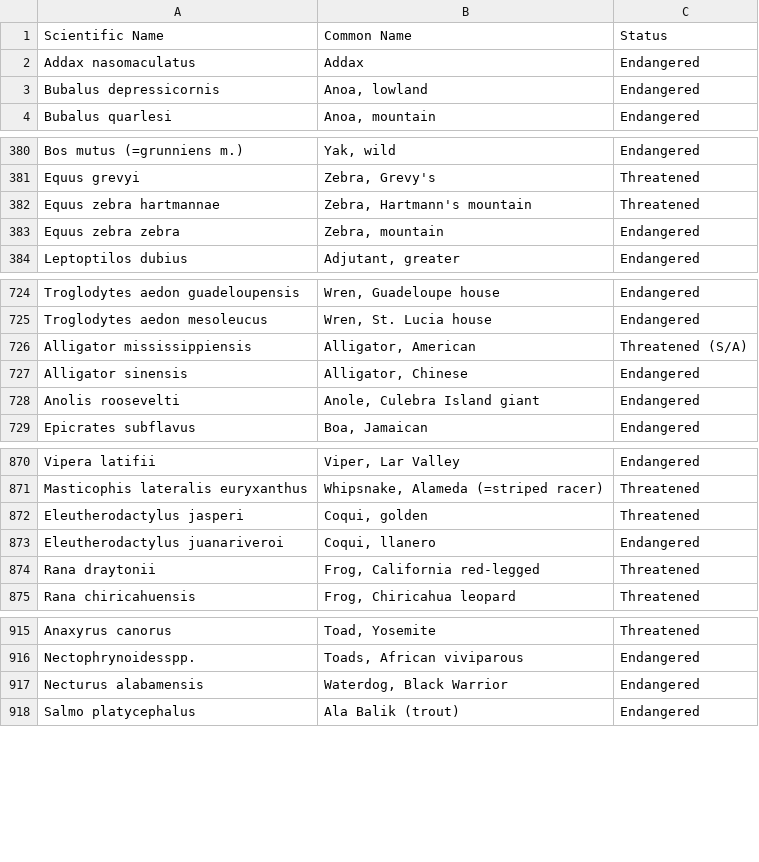
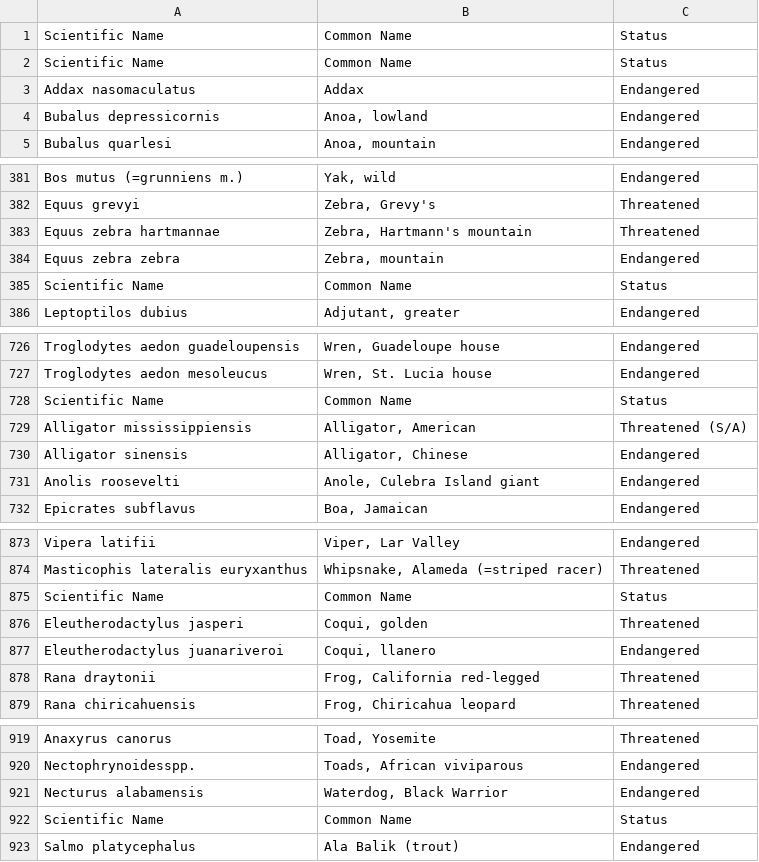
Before and after one commit to akt2/CITES, a CSV file: animalwelfare.csv, drawn as a sheet; only a part is shown, gaps mark what is left out; the diff covers the shown part only; the diff names each change by its address in the sheet, - before the commit and + after, or states it on an @@ line.

```diff
--- a/animalwelfare.csv
+++ b/animalwelfare.csv
+row 2: Scientific Name | Common Name | Status
+row 385: Scientific Name | Common Name | Status
+row 728: Scientific Name | Common Name | Status
+row 875: Scientific Name | Common Name | Status
+row 922: Scientific Name | Common Name | Status
```
Also changed, not shown: 6 added rows elsewhere in this file, 3 other files.
